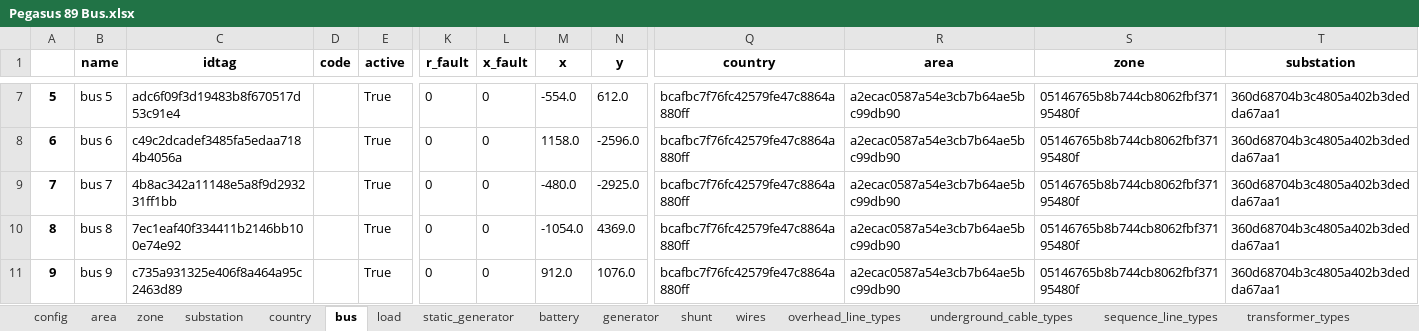
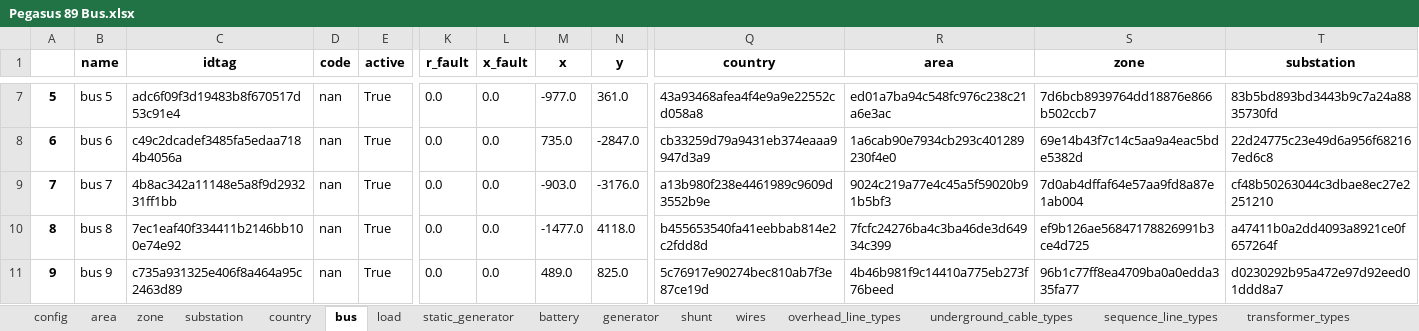
Before and after one commit to schuttpj86/vera1, an Excel workbook: Grids_and_profiles/grids/Pegasus 89 Bus.xlsx, sheet bus, drawn as a sheet; only a part is shown, gaps mark what is left out; values as stored, in another font and other column widths than the file's, no borders; the diff covers the shown part only; the diff names each change by its address in the sheet, - before the commit and + after, or states it on an @@ line.

```diff
--- a/Grids_and_profiles/grids/Pegasus 89 Bus.xlsx (sheet bus)
+++ b/Grids_and_profiles/grids/Pegasus 89 Bus.xlsx (sheet bus)
-D7:D11 (code): (empty)
+D7:D11 (code): nan
-K7:K11 (r_fault): 0
+K7:K11 (r_fault): 0.0
-L7:L11 (x_fault): 0
+L7:L11 (x_fault): 0.0
-M7 (x): -554.0
+M7 (x): -977.0
-N7 (y): 612.0
+N7 (y): 361.0
-Q7 (country): bcafbc7f76fc42579fe47c8864a880ff
+Q7 (country): 43a93468afea4f4e9a9e22552cd058a8
-R7 (area): a2ecac0587a54e3cb7b64ae5bc99db90
+R7 (area): ed01a7ba94c548fc976c238c21a6e3ac
-S7 (zone): 05146765b8b744cb8062fbf37195480f
+S7 (zone): 7d6bcb8939764dd18876e866b502ccb7
-T7 (substation): 360d68704b3c4805a402b3dedda67aa1
+T7 (substation): 83b5bd893bd3443b9c7a24a8835730fd
-M8 (x): 1158.0
+M8 (x): 735.0
-N8 (y): -2596.0
+N8 (y): -2847.0
-Q8 (country): bcafbc7f76fc42579fe47c8864a880ff
+Q8 (country): cb33259d79a9431eb374eaaa9947d3a9
-R8 (area): a2ecac0587a54e3cb7b64ae5bc99db90
+R8 (area): 1a6cab90e7934cb293c401289230f4e0
-S8 (zone): 05146765b8b744cb8062fbf37195480f
+S8 (zone): 69e14b43f7c14c5aa9a4eac5bde5382d
-T8 (substation): 360d68704b3c4805a402b3dedda67aa1
+T8 (substation): 22d24775c23e49d6a956f682167ed6c8
-M9 (x): -480.0
+M9 (x): -903.0
-N9 (y): -2925.0
+N9 (y): -3176.0
-Q9 (country): bcafbc7f76fc42579fe47c8864a880ff
+Q9 (country): a13b980f238e4461989c9609d3552b9e
-R9 (area): a2ecac0587a54e3cb7b64ae5bc99db90
+R9 (area): 9024c219a77e4c45a5f59020b91b5bf3
-S9 (zone): 05146765b8b744cb8062fbf37195480f
+S9 (zone): 7d0ab4dffaf64e57aa9fd8a87e1ab004
-T9 (substation): 360d68704b3c4805a402b3dedda67aa1
+T9 (substation): cf48b50263044c3dbae8ec27e2251210
-M10 (x): -1054.0
+M10 (x): -1477.0
-N10 (y): 4369.0
+N10 (y): 4118.0
-Q10 (country): bcafbc7f76fc42579fe47c8864a880ff
+Q10 (country): b455653540fa41eebbab814e2c2fdd8d
-R10 (area): a2ecac0587a54e3cb7b64ae5bc99db90
+R10 (area): 7fcfc24276ba4c3ba46de3d64934c399
-S10 (zone): 05146765b8b744cb8062fbf37195480f
+S10 (zone): ef9b126ae56847178826991b3ce4d725
-T10 (substation): 360d68704b3c4805a402b3dedda67aa1
+T10 (substation): a47411b0a2dd4093a8921ce0f657264f
-M11 (x): 912.0
+M11 (x): 489.0
-N11 (y): 1076.0
+N11 (y): 825.0
-Q11 (country): bcafbc7f76fc42579fe47c8864a880ff
+Q11 (country): 5c76917e90274bec810ab7f3e87ce19d
-R11 (area): a2ecac0587a54e3cb7b64ae5bc99db90
+R11 (area): 4b46b981f9c14410a775eb273f76beed
-S11 (zone): 05146765b8b744cb8062fbf37195480f
+S11 (zone): 96b1c77ff8ea4709ba0a0edda335fa77
-T11 (substation): 360d68704b3c4805a402b3dedda67aa1
+T11 (substation): d0230292b95a472e97d92eed01ddd8a7
```
Also changed, not shown: 756 edited cells elsewhere in this sheet, sheet line, sheet transformer2w, sheet load, sheet shunt, sheet config, sheet generator, 6 other files.
